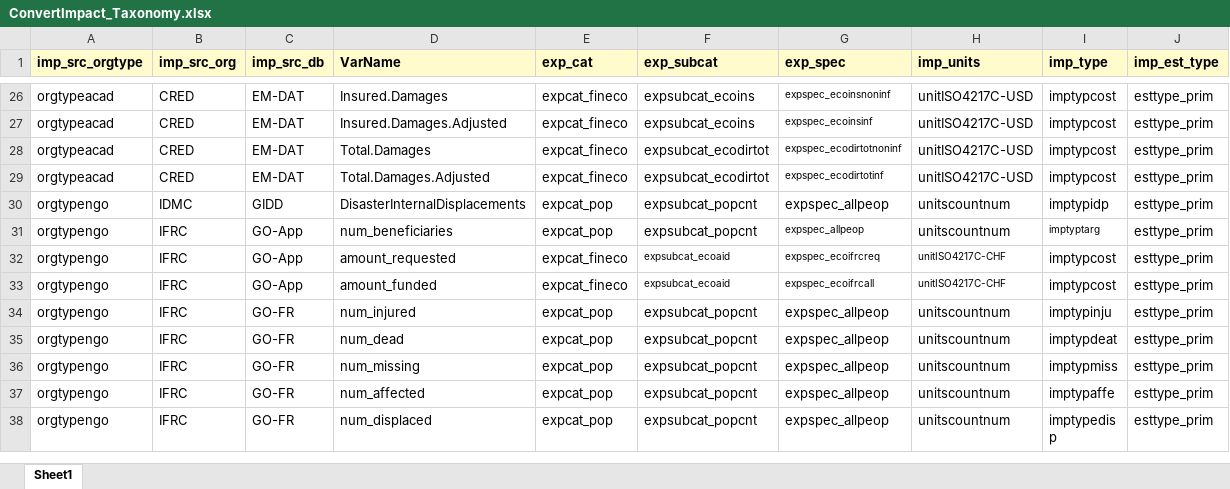
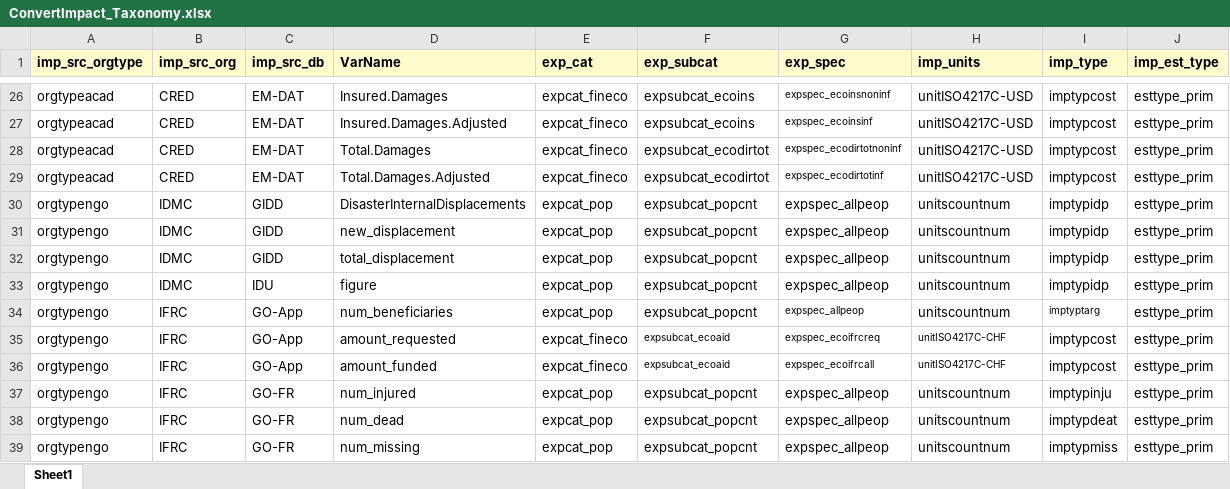
Before and after one commit to IFRCGo/GCDB, an Excel workbook: Taxonomies/MostlyImpactData/ConvertImpact_Taxonomy.xlsx, sheet Sheet1, drawn as a sheet; only a part is shown, gaps mark what is left out; the shorter side is filled out with more unchanged rows; values as stored, in another font and other column widths than the file's, no borders; the diff names each change by its address in the sheet, - before the commit and + after, or states it on an @@ line.

```diff
--- a/Taxonomies/MostlyImpactData/ConvertImpact_Taxonomy.xlsx (sheet Sheet1)
+++ b/Taxonomies/MostlyImpactData/ConvertImpact_Taxonomy.xlsx (sheet Sheet1)
+row 31: orgtypengo | IDMC | GIDD | new_displacement | expcat_pop | expsubcat_popcnt | expspec_allpeop | unitscountnum | imptypidp | esttype_prim
+row 32: orgtypengo | IDMC | GIDD | total_displacement | expcat_pop | expsubcat_popcnt | expspec_allpeop | unitscountnum | imptypidp | esttype_prim
+row 33: orgtypengo | IDMC | IDU | figure | expcat_pop | expsubcat_popcnt | expspec_allpeop | unitscountnum | imptypidp | esttype_prim
```
Also changed, not shown: Taxonomies/MostlyImpactData/GIDD-HIP.xlsx, 2 other files.
